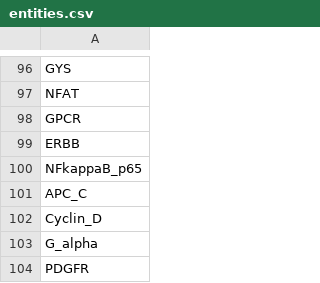
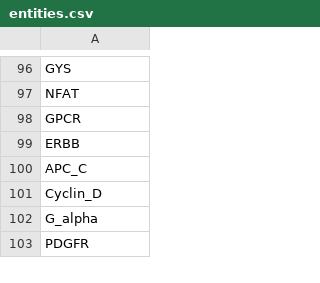
Before and after one commit to johnbachman/famplex, a CSV file: entities.csv, drawn as a sheet; only a part is shown, gaps mark what is left out; the diff names each change by its address in the sheet, - before the commit and + after, or states it on an @@ line.

```diff
--- a/entities.csv
+++ b/entities.csv
-row 100: NFkappaB_p65
```
Also changed, not shown: grounding_map.csv.
